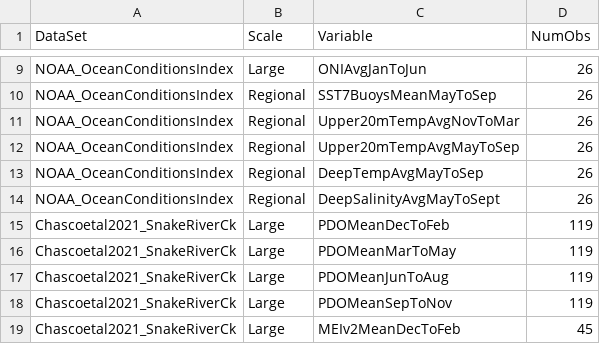
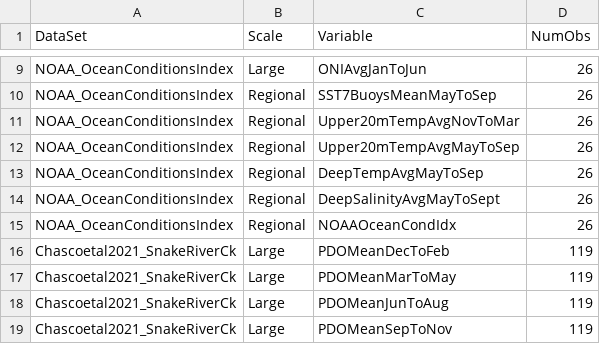
Before and after one commit to SOLV-Code/Open-Source-Env-Cov-PacSalmon, a CSV file: OUTPUT/SummaryOfVariables.csv, drawn as a sheet; only a part is shown, gaps mark what is left out; the shorter side is filled out with more unchanged rows.

```diff
--- a/OUTPUT/SummaryOfVariables.csv
+++ b/OUTPUT/SummaryOfVariables.csv
@@ -14,2 +14,3 @@ NOAA_OceanConditionsIndex,Regional,DeepTempAvgMayToSep,26
 NOAA_OceanConditionsIndex,Regional,DeepSalinityAvgMayToSept,26
+NOAA_OceanConditionsIndex,Regional,NOAAOceanCondIdx,26
 Chascoetal2021_SnakeRiverCk,Large,PDOMeanDecToFeb,119
```
Also changed, not shown: DATA/LookUp_VariableDescriptions.csv, OUTPUT/Merged_CovariateSet.csv, 3 other files.
